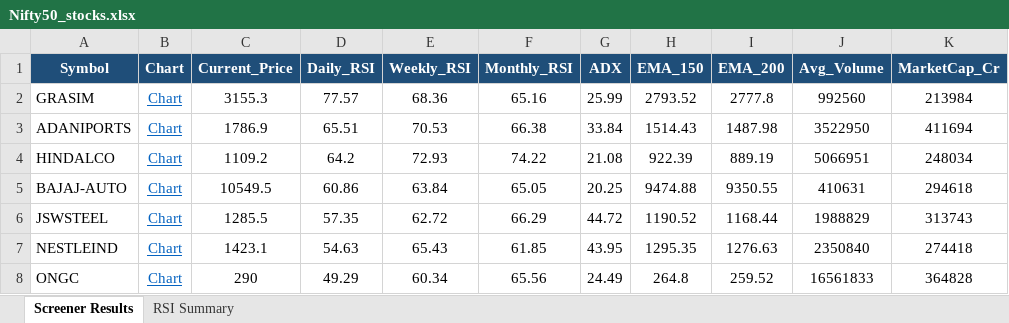
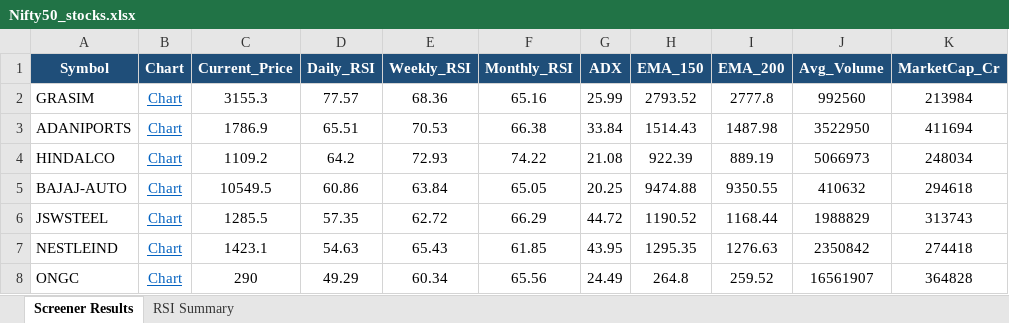
Before and after one commit to nikunj2021/nse-rsi-screener, an Excel workbook: docs/Nifty50_stocks.xlsx, sheet Screener Results, drawn as a sheet; values as stored, in another font and other column widths than the file's, no borders; the diff names each change by its address in the sheet, - before the commit and + after, or states it on an @@ line.

```diff
--- a/docs/Nifty50_stocks.xlsx (sheet Screener Results)
+++ b/docs/Nifty50_stocks.xlsx (sheet Screener Results)
-J4 (Avg_Volume): 5066951
+J4 (Avg_Volume): 5066973
-J5 (Avg_Volume): 410631
+J5 (Avg_Volume): 410632
-J7 (Avg_Volume): 2350840
+J7 (Avg_Volume): 2350842
-J8 (Avg_Volume): 16561833
+J8 (Avg_Volume): 16561907
```
Also changed, not shown: docs/Micro250_stocks.xlsx, docs/NSE500_stocks.xlsx, 7 other files.
